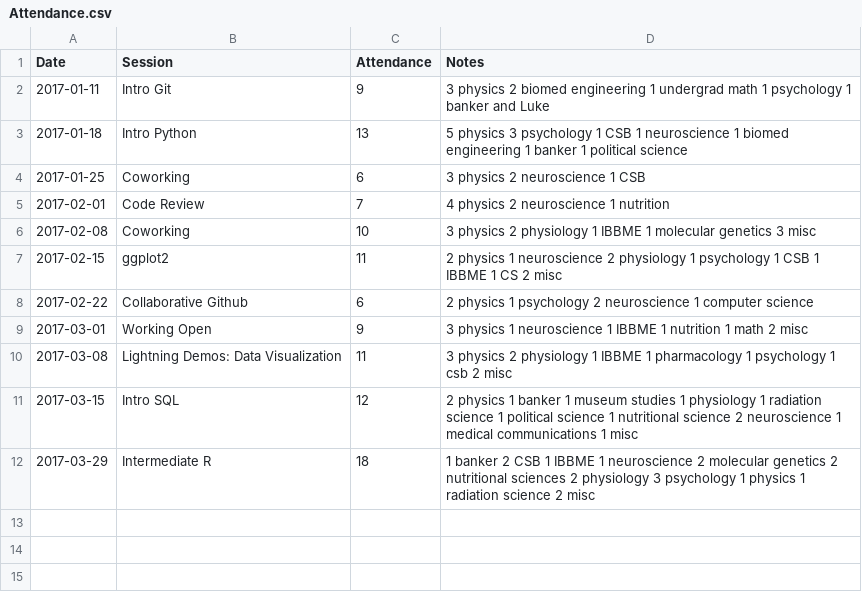
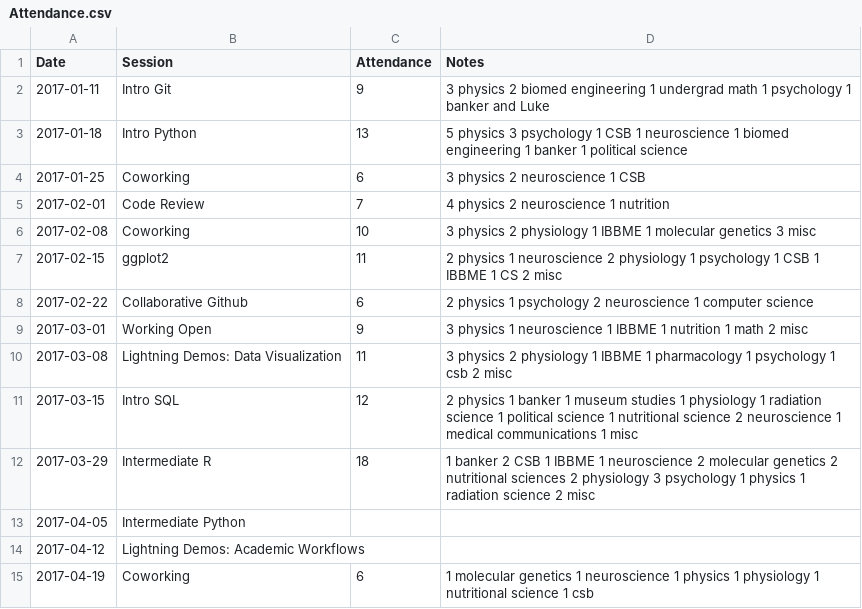
Before and after one commit to UofTCoders/council, a CSV file: Attendance.csv, drawn as a sheet.

Commit message:
Update Attendance.csv

```diff
--- a/Attendance.csv
+++ b/Attendance.csv
@@ -12 +12,4 @@ Date,Session,Attendance,Notes,
 2017-03-29,Intermediate R,18,1 banker 2 CSB 1 IBBME 1 neuroscience 2 molecular genetics 2 nutritional sciences 2 physiology 3 psychology 1 physics 1 radiation science 2 misc,
+2017-04-05,Intermediate Python,
+2017-04-12,Lightning Demos: Academic Workflows,
+2017-04-19,Coworking,6,1 molecular genetics 1 neuroscience 1 physics 1 physiology 1 nutritional science 1 csb,
```
